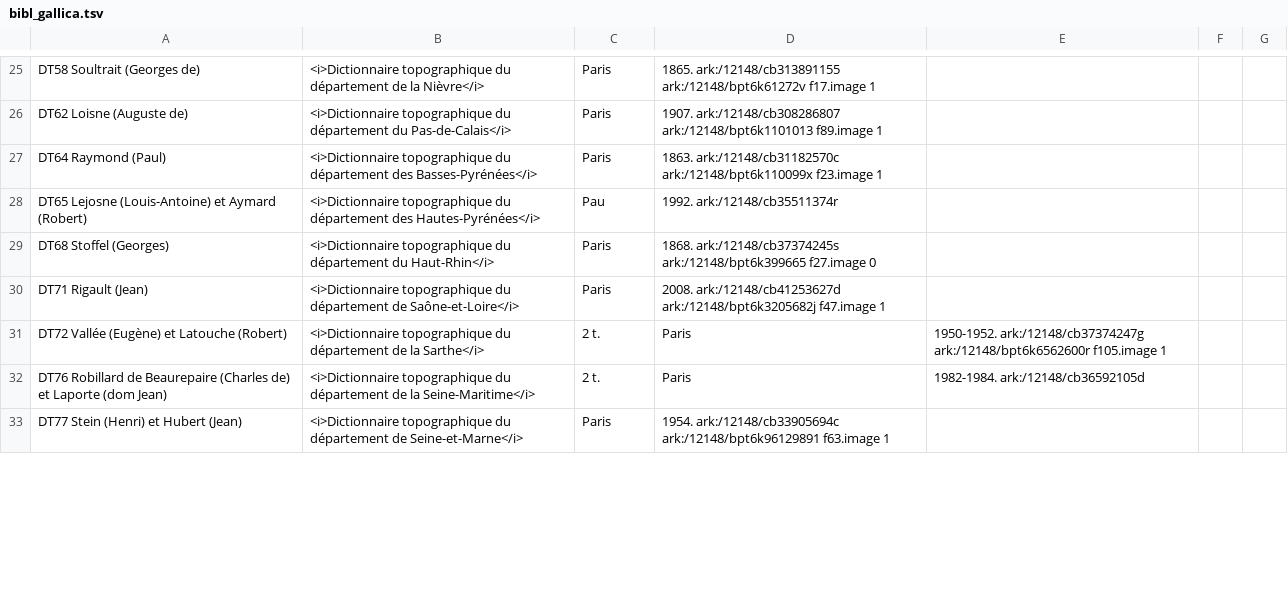
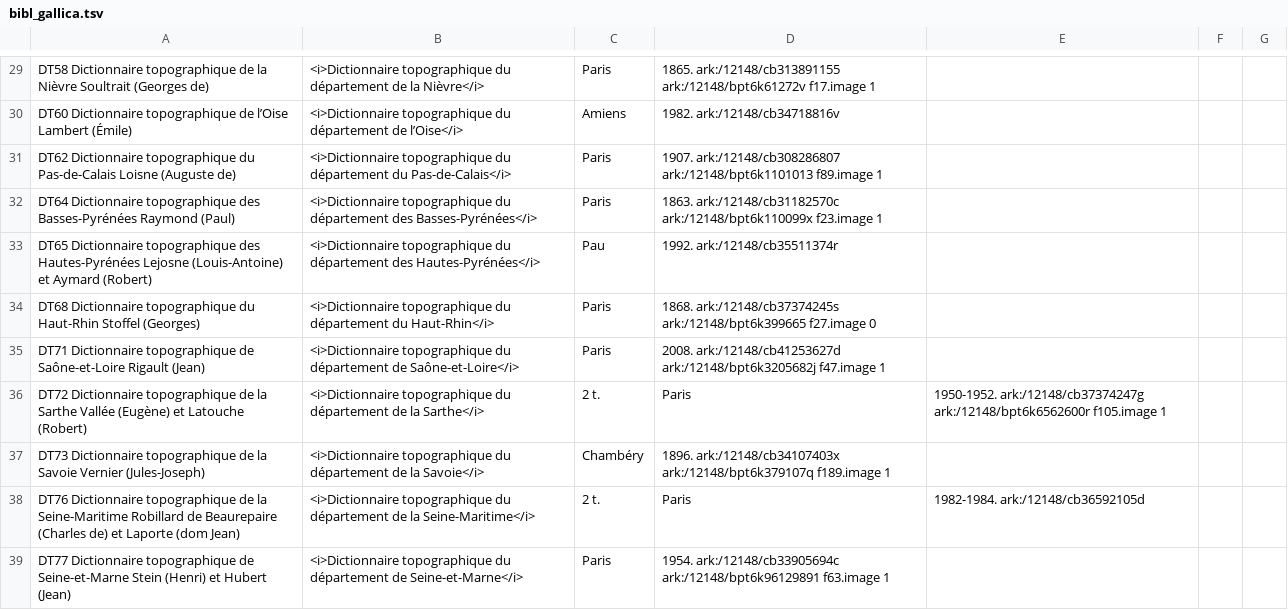
Before and after one commit to chartes/dico-topo-app, a TSV file: db/utils/bibl_gallica.tsv, drawn as a sheet; only a part is shown, gaps mark what is left out; addresses are those after the commit; the diff covers the shown part only; the diff names each change by its address in the sheet, - before the commit and + after, or states it on an @@ line.

```diff
--- a/db/utils/bibl_gallica.tsv
+++ b/db/utils/bibl_gallica.tsv
-A29: DT58 Soultrait (Georges…
+A29: DT58 Dictionnaire topographique de la Nièvre Soultrait (Georges…
+row 30: DT60 Dictionnaire topographique de l’Oise Lambert (Émile) | <i>Dictionnaire topographique du département de l’Oise</i> | Amiens | 1982. ark:/12148/cb34718816v
-A31: DT62 Loisne (Auguste…
+A31: DT62 Dictionnaire topographique du Pas-de-Calais Loisne (Auguste…
-A32: DT64 Raymond (Paul)
+A32: DT64 Dictionnaire topographique des Basses-Pyrénées Raymond (Paul)
-A33: DT65 Lejosne (Louis-Antoine)…
+A33: DT65 Dictionnaire topographique des Hautes-Pyrénées Lejosne (Louis-Antoine)…
-A34: DT68 Stoffel (Georges)
+A34: DT68 Dictionnaire topographique du Haut-Rhin Stoffel (Georges)
-A35: DT71 Rigault (Jean)
+A35: DT71 Dictionnaire topographique de Saône-et-Loire Rigault (Jean)
-A36: DT72 Vallée (Eugène)…
+A36: DT72 Dictionnaire topographique de la Sarthe Vallée (Eugène)…
+row 37: DT73 Dictionnaire topographique de la Savoie Vernier (Jules-Joseph) | <i>Dictionnaire topographique du département de la Savoie</i> | Chambéry | 1896. ark:/12148/cb34107403x ark:/12148/bpt6k379107q f189.image 1
-A38: DT76 Robillard de…
+A38: DT76 Dictionnaire topographique de la Seine-Maritime Robillard de…
-A39: DT77 Stein (Henri)…
+A39: DT77 Dictionnaire topographique de Seine-et-Marne Stein (Henri)…
```
Also changed, not shown: 4 added rows, 6 removed rows and 29 edited cells elsewhere in this file, 2 other files.
